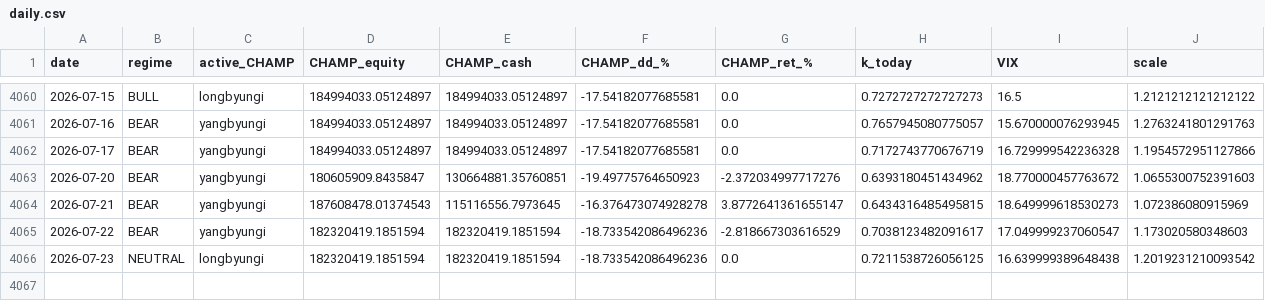
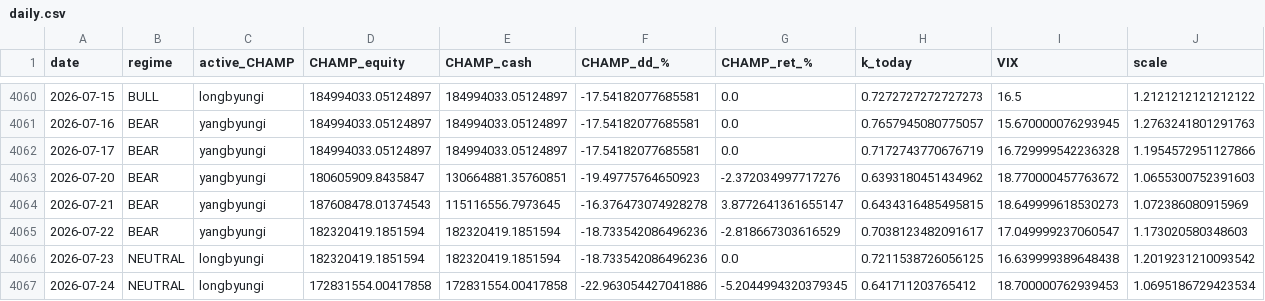
Before and after one commit to sunghakg/bube-v1-dashboard, a CSV file: data/champ_nomargin/daily.csv, drawn as a sheet; only a part is shown, gaps mark what is left out.

```diff
--- a/data/champ_nomargin/daily.csv
+++ b/data/champ_nomargin/daily.csv
@@ -4066 +4066,2 @@ date,regime,active_CHAMP,CHAMP_equity,CHAMP_cash,CHAMP_dd_%,CHAMP_ret_%,k_today,
 2026-07-23,NEUTRAL,longbyungi,182320419.1851594,182320419.1851594,-18.733542086496236,0.0,0.7211538726056125,16.639999389648438,1.2019231210093542
+2026-07-24,NEUTRAL,longbyungi,172831554.00417858,172831554.00417858,-22.963054427041886,-5.2044994320379345,0.641711203765412,18.700000762939453,1.0695186729423534
```
Also changed, not shown: data/champ_nomargin/equity_curves.csv, data/champ_nomargin/trades_champ.csv, 12 other files.
